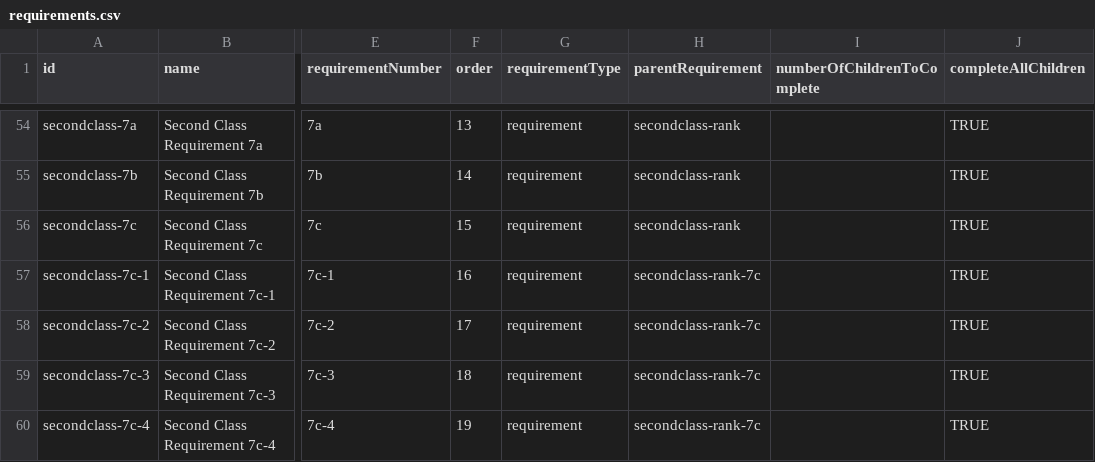
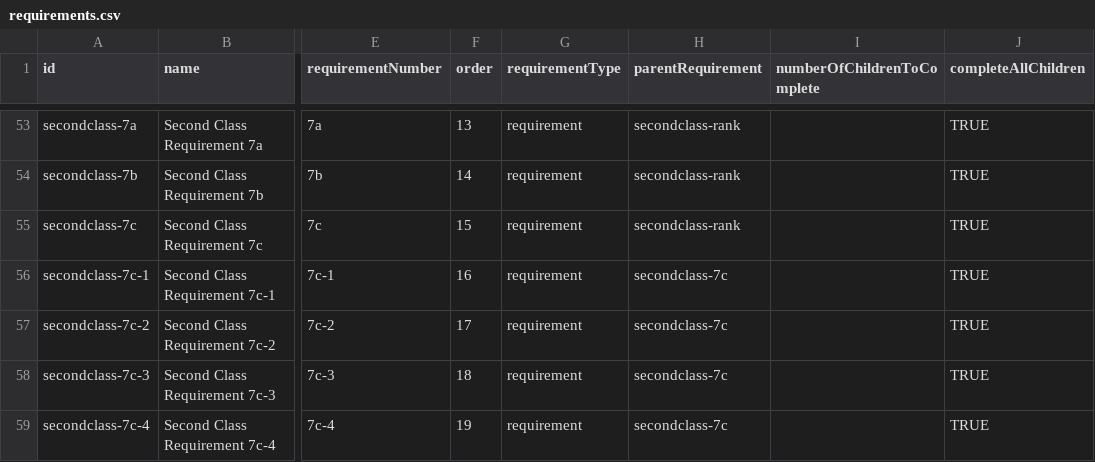
Before and after one commit to srdone/first-class, a CSV file: data/requirements.csv, drawn as a sheet; only a part is shown, gaps mark what is left out; addresses are those after the commit; the diff covers the shown part only; the diff names each change by its address in the sheet, - before the commit and + after, or states it on an @@ line.

Commit message:
fixed adding / removing requirement

```diff
--- a/data/requirements.csv
+++ b/data/requirements.csv
-H56:H59 (parentRequirement): secondclass-rank-7c
+H56:H59 (parentRequirement): secondclass-7c
```
Also changed, not shown: 1 removed row and 6 edited cells elsewhere in this file, 5 other files.
